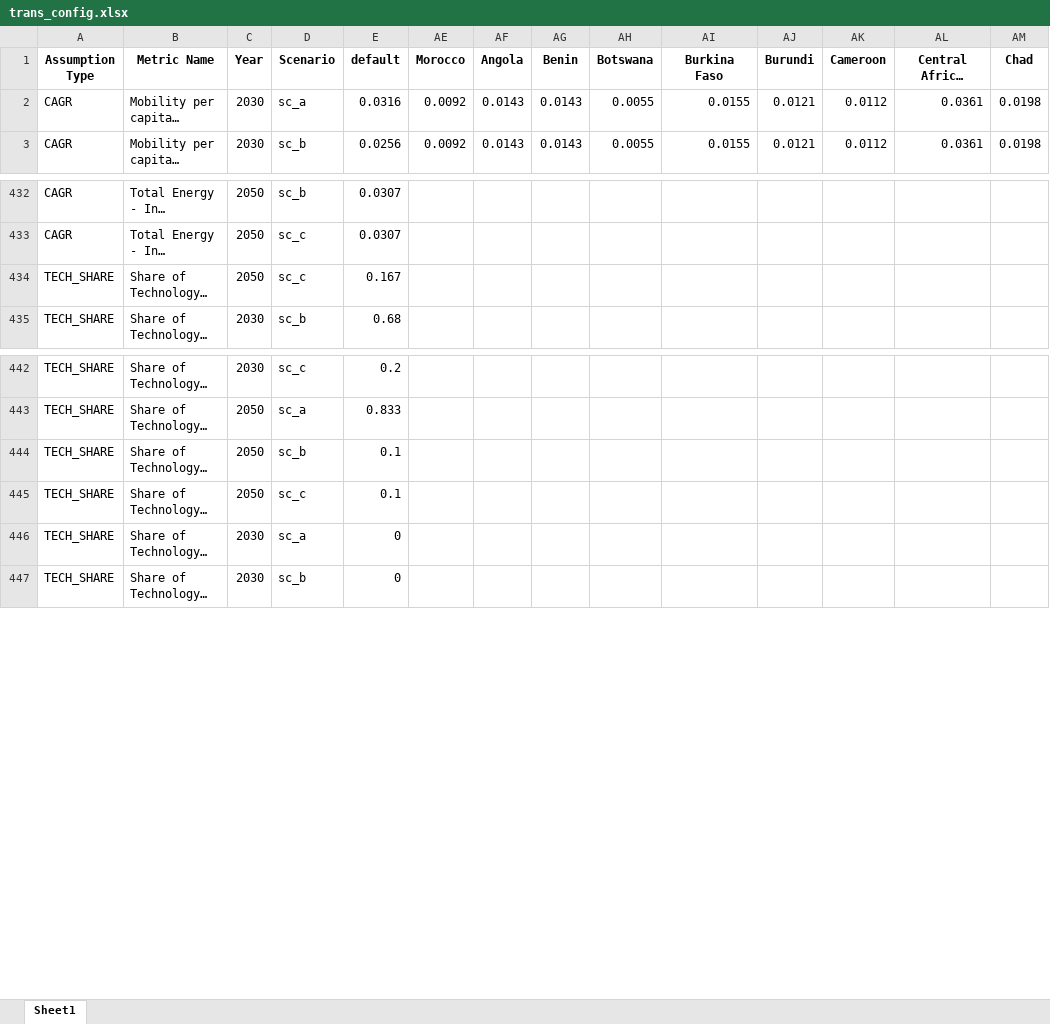
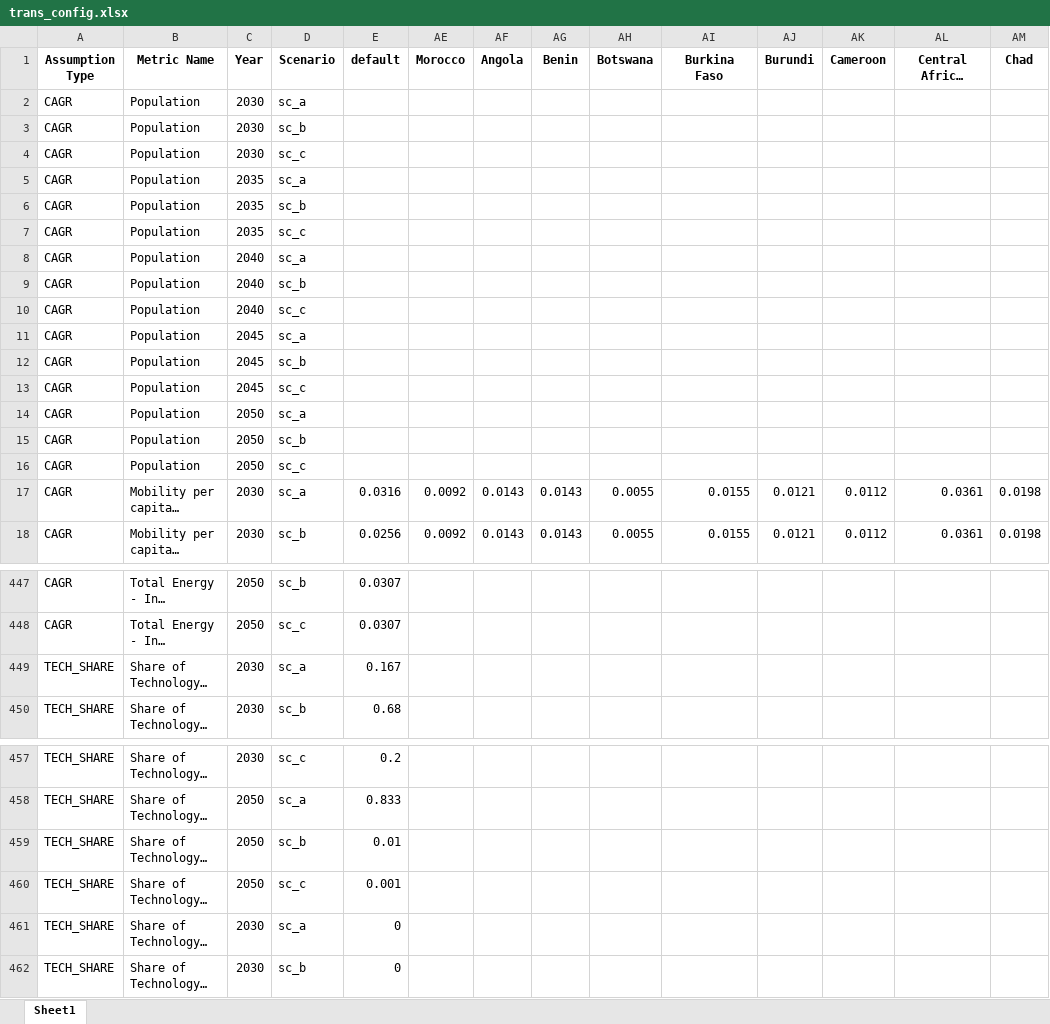
Before and after one commit to ljansen-iee/SEED, an Excel workbook: transport/trans_config.xlsx, sheet Sheet1, drawn as a sheet; only a part is shown, gaps mark what is left out; long unchanged cells end in …; values as stored, in another font and other column widths than the file's, no borders; addresses are those after the commit; rows hold the shown columns only; the diff covers the shown part only; the diff names each change by its address in the sheet, - before the commit and + after, or states it on an @@ line.

```diff
--- a/transport/trans_config.xlsx (sheet Sheet1)
+++ b/transport/trans_config.xlsx (sheet Sheet1)
+row 2: CAGR | Population | 2030 | sc_a
+row 3: CAGR | Population | 2030 | sc_b
+row 4: CAGR | Population | 2030 | sc_c
+row 5: CAGR | Population | 2035 | sc_a
+row 6: CAGR | Population | 2035 | sc_b
+row 7: CAGR | Population | 2035 | sc_c
+row 8: CAGR | Population | 2040 | sc_a
+row 9: CAGR | Population | 2040 | sc_b
+row 10: CAGR | Population | 2040 | sc_c
+row 11: CAGR | Population | 2045 | sc_a
+row 12: CAGR | Population | 2045 | sc_b
+row 13: CAGR | Population | 2045 | sc_c
+row 14: CAGR | Population | 2050 | sc_a
+row 15: CAGR | Population | 2050 | sc_b
+row 16: CAGR | Population | 2050 | sc_c
-C449 (Year): 2050
+C449 (Year): 2030
-D449 (Scenario): sc_c
+D449 (Scenario): sc_a
-E459 (default): 0.1
+E459 (default): 0.01
-E460 (default): 0.1
+E460 (default): 0.001
```
Also changed, not shown: 48 added rows and 30 edited cells elsewhere in this sheet, 6 other files.
